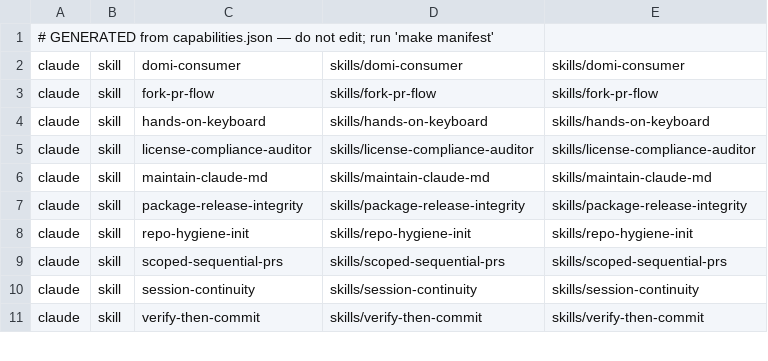
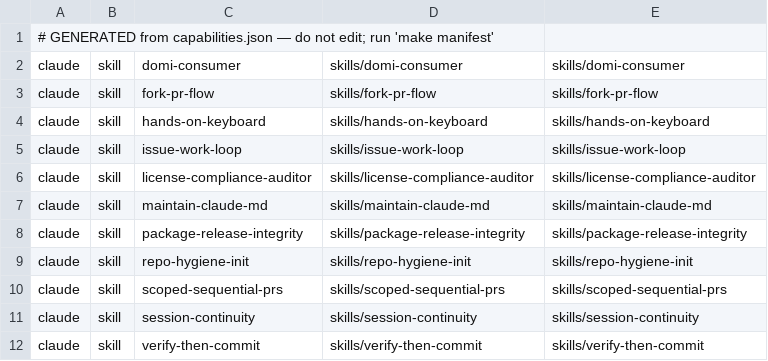
Before and after one commit to t-step/bindle-archive, a TSV file: install-manifest.tsv, drawn as a sheet; only a part is shown; the diff names each change by its address in the sheet, - before the commit and + after, or states it on an @@ line.

Commit message:
feat(#60): issue-work-loop Claude skill (draft)

```diff
--- a/install-manifest.tsv
+++ b/install-manifest.tsv
+row 5: claude | skill | issue-work-loop | skills/issue-work-loop | skills/issue-work-loop
```
Also changed, not shown: 4 other files.
